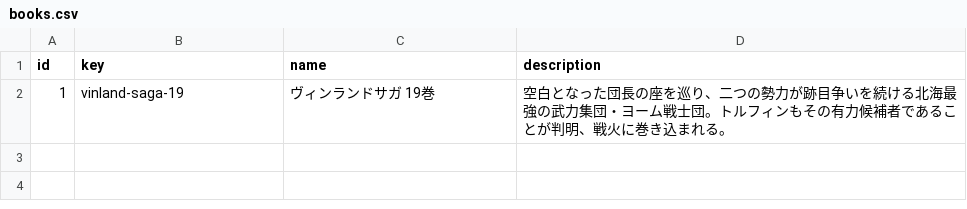
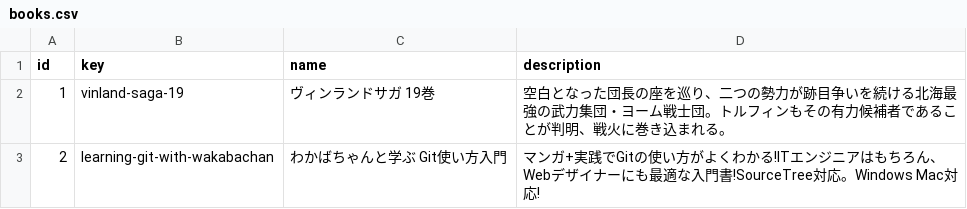
Before and after one commit to hattori6789/learning-git, a CSV file: books.csv, drawn as a sheet; the diff names each change by its address in the sheet, - before the commit and + after, or states it on an @@ line.

Commit message:
[プログラミング]わかばちゃんと学ぶ Git使い方入門 をbooks.csvに追加

```diff
--- a/books.csv
+++ b/books.csv
+row 3: 2 | learning-git-with-wakabachan | わかばちゃんと学ぶ Git使い方入門 | マンガ+実践でGitの使い方がよくわかる!ITエンジニアはもちろん、Webデザイナーにも最適な入門書!SourceTree対応。Windows Mac対応!
```
